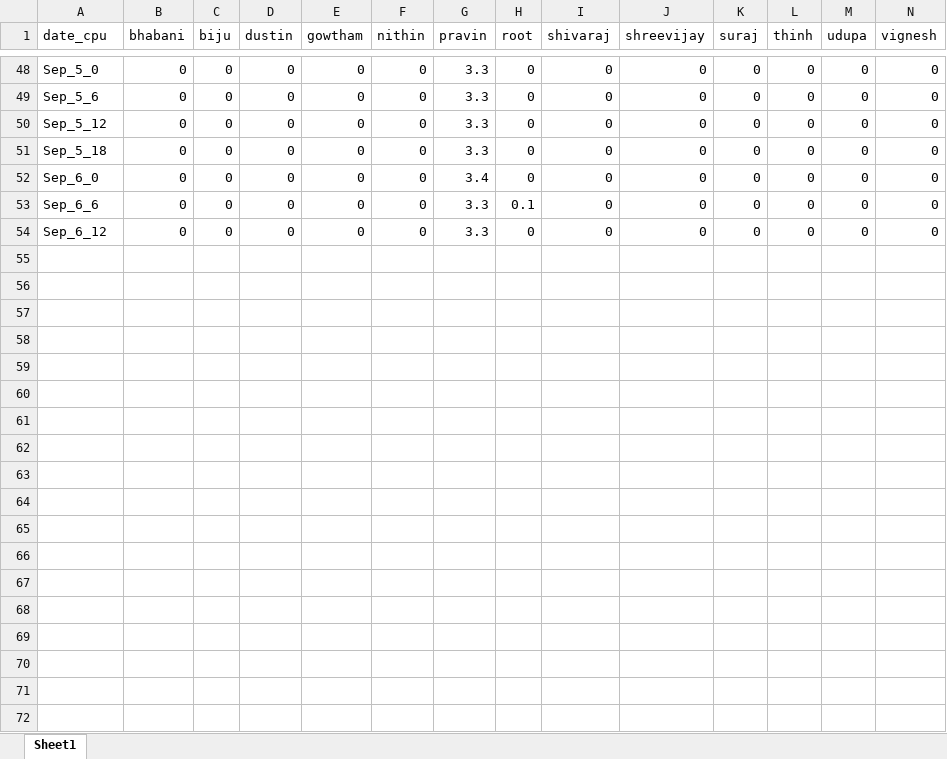
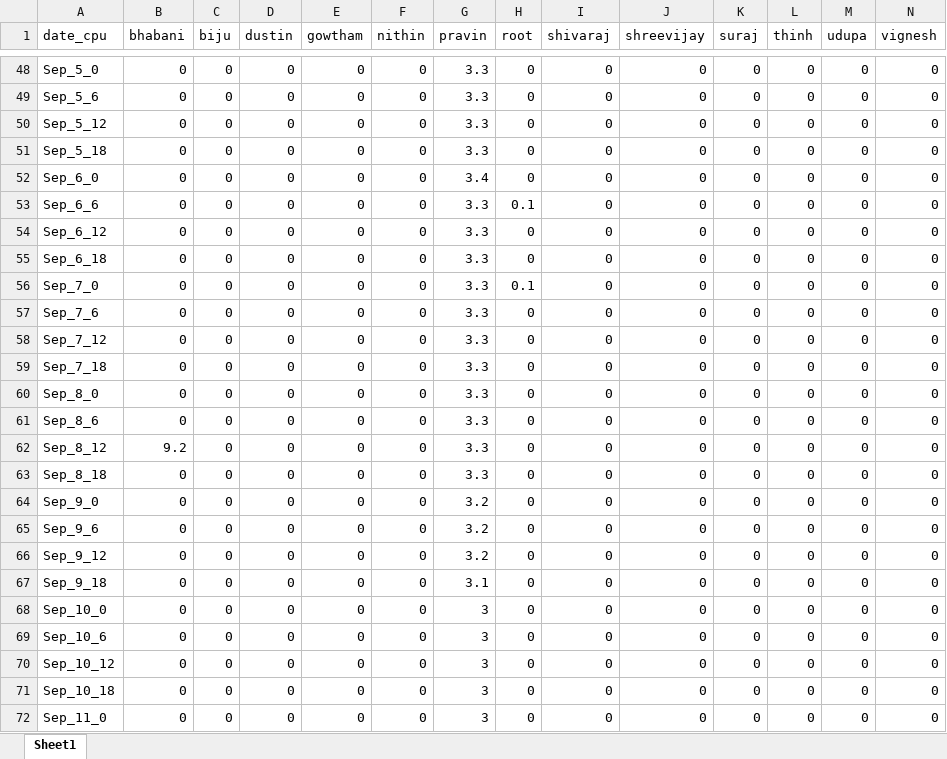
Before and after one commit to DucMinhNgo/convert-cpu_gpu-to-excel, an Excel workbook: emagevision/cpu_each_user_emagevision.xlsx, sheet Sheet1, drawn as a sheet; only a part is shown, gaps mark what is left out; values as stored, in another font and other column widths than the file's, no borders; rows hold the shown columns only; the diff covers the shown part only; the diff names each change by its address in the sheet, - before the commit and + after, or states it on an @@ line.

```diff
--- a/emagevision/cpu_each_user_emagevision.xlsx (sheet Sheet1)
+++ b/emagevision/cpu_each_user_emagevision.xlsx (sheet Sheet1)
+row 55: Sep_6_18 | 0 | 0 | 0 | 0 | 0 | 3.3 | 0 | 0 | 0 | 0 | 0 | 0 | 0
+row 56: Sep_7_0 | 0 | 0 | 0 | 0 | 0 | 3.3 | 0.1 | 0 | 0 | 0 | 0 | 0 | 0
+row 57: Sep_7_6 | 0 | 0 | 0 | 0 | 0 | 3.3 | 0 | 0 | 0 | 0 | 0 | 0 | 0
+row 58: Sep_7_12 | 0 | 0 | 0 | 0 | 0 | 3.3 | 0 | 0 | 0 | 0 | 0 | 0 | 0
+row 59: Sep_7_18 | 0 | 0 | 0 | 0 | 0 | 3.3 | 0 | 0 | 0 | 0 | 0 | 0 | 0
+row 60: Sep_8_0 | 0 | 0 | 0 | 0 | 0 | 3.3 | 0 | 0 | 0 | 0 | 0 | 0 | 0
+row 61: Sep_8_6 | 0 | 0 | 0 | 0 | 0 | 3.3 | 0 | 0 | 0 | 0 | 0 | 0 | 0
+row 62: Sep_8_12 | 9.2 | 0 | 0 | 0 | 0 | 3.3 | 0 | 0 | 0 | 0 | 0 | 0 | 0
+row 63: Sep_8_18 | 0 | 0 | 0 | 0 | 0 | 3.3 | 0 | 0 | 0 | 0 | 0 | 0 | 0
+row 64: Sep_9_0 | 0 | 0 | 0 | 0 | 0 | 3.2 | 0 | 0 | 0 | 0 | 0 | 0 | 0
+row 65: Sep_9_6 | 0 | 0 | 0 | 0 | 0 | 3.2 | 0 | 0 | 0 | 0 | 0 | 0 | 0
+row 66: Sep_9_12 | 0 | 0 | 0 | 0 | 0 | 3.2 | 0 | 0 | 0 | 0 | 0 | 0 | 0
+row 67: Sep_9_18 | 0 | 0 | 0 | 0 | 0 | 3.1 | 0 | 0 | 0 | 0 | 0 | 0 | 0
+row 68: Sep_10_0 | 0 | 0 | 0 | 0 | 0 | 3 | 0 | 0 | 0 | 0 | 0 | 0 | 0
+row 69: Sep_10_6 | 0 | 0 | 0 | 0 | 0 | 3 | 0 | 0 | 0 | 0 | 0 | 0 | 0
+row 70: Sep_10_12 | 0 | 0 | 0 | 0 | 0 | 3 | 0 | 0 | 0 | 0 | 0 | 0 | 0
+row 71: Sep_10_18 | 0 | 0 | 0 | 0 | 0 | 3 | 0 | 0 | 0 | 0 | 0 | 0 | 0
+row 72: Sep_11_0 | 0 | 0 | 0 | 0 | 0 | 3 | 0 | 0 | 0 | 0 | 0 | 0 | 0
```
Also changed, not shown: 36 added rows elsewhere in this sheet, emagevision/gpu_emagevision.xlsx, viralint/cpu_each_user_viralint.xlsx, 31 other files.
